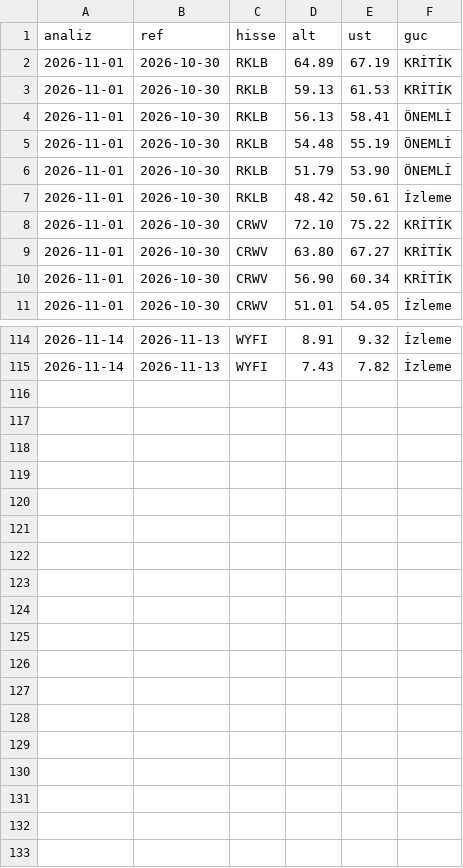
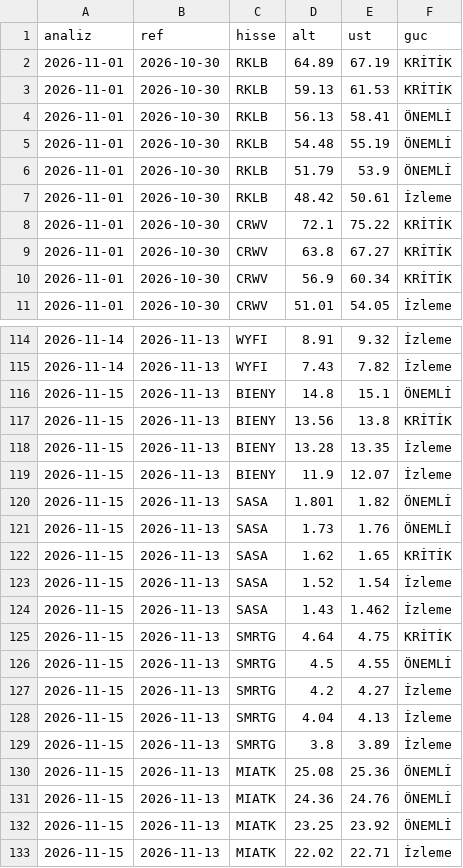
Before and after one commit to ridvanylmz-code/portfolio-midas, a CSV file: teknik/veri/bolgeler.csv, drawn as a sheet; only a part is shown, gaps mark what is left out; the diff covers the shown part only.

```diff
--- a/teknik/veri/bolgeler.csv
+++ b/teknik/veri/bolgeler.csv
@@ -5,7 +5,7 @@ analiz,ref,hisse,alt,ust,guc
 2026-11-01,2026-10-30,RKLB,54.48,55.19,ÖNEMLİ
-2026-11-01,2026-10-30,RKLB,51.79,53.90,ÖNEMLİ
+2026-11-01,2026-10-30,RKLB,51.79,53.9,ÖNEMLİ
 2026-11-01,2026-10-30,RKLB,48.42,50.61,İzleme
-2026-11-01,2026-10-30,CRWV,72.10,75.22,KRİTİK
-2026-11-01,2026-10-30,CRWV,63.80,67.27,KRİTİK
-2026-11-01,2026-10-30,CRWV,56.90,60.34,KRİTİK
+2026-11-01,2026-10-30,CRWV,72.1,75.22,KRİTİK
+2026-11-01,2026-10-30,CRWV,63.8,67.27,KRİTİK
+2026-11-01,2026-10-30,CRWV,56.9,60.34,KRİTİK
 2026-11-01,2026-10-30,CRWV,51.01,54.05,İzleme
@@ -115 +115,19 @@ analiz,ref,hisse,alt,ust,guc
 2026-11-14,2026-11-13,WYFI,7.43,7.82,İzleme
+2026-11-15,2026-11-13,BIENY,14.8,15.1,ÖNEMLİ
+2026-11-15,2026-11-13,BIENY,13.56,13.8,KRİTİK
+2026-11-15,2026-11-13,BIENY,13.28,13.35,İzleme
+2026-11-15,2026-11-13,BIENY,11.9,12.07,İzleme
+2026-11-15,2026-11-13,SASA,1.801,1.82,ÖNEMLİ
+2026-11-15,2026-11-13,SASA,1.73,1.76,ÖNEMLİ
+2026-11-15,2026-11-13,SASA,1.62,1.65,KRİTİK
+2026-11-15,2026-11-13,SASA,1.52,1.54,İzleme
+2026-11-15,2026-11-13,SASA,1.43,1.462,İzleme
+2026-11-15,2026-11-13,SMRTG,4.64,4.75,KRİTİK
+2026-11-15,2026-11-13,SMRTG,4.5,4.55,ÖNEMLİ
+2026-11-15,2026-11-13,SMRTG,4.2,4.27,İzleme
+2026-11-15,2026-11-13,SMRTG,4.04,4.13,İzleme
+2026-11-15,2026-11-13,SMRTG,3.8,3.89,İzleme
+2026-11-15,2026-11-13,MIATK,25.08,25.36,ÖNEMLİ
+2026-11-15,2026-11-13,MIATK,24.36,24.76,ÖNEMLİ
+2026-11-15,2026-11-13,MIATK,23.25,23.92,ÖNEMLİ
+2026-11-15,2026-11-13,MIATK,22.02,22.71,İzleme
```
Also changed, not shown: 26 edited cells elsewhere in this file, teknik/veri/cizgiler.csv, 10 other files.
